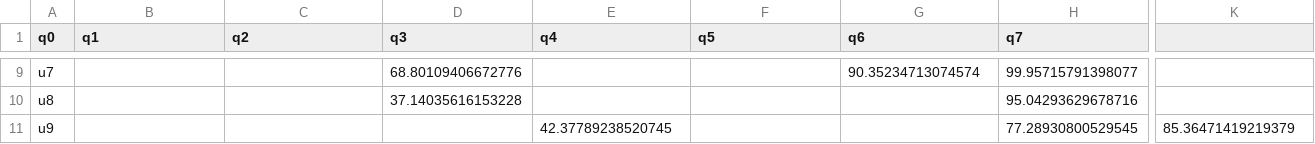
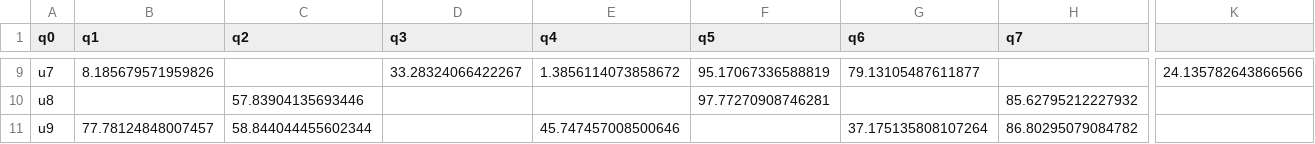
Before and after one commit to S0n0i0/query_recommendation_system, a CSV file: src/files/utility_matrix.csv, drawn as a sheet; only a part is shown, gaps mark what is left out; the diff covers the shown part only; the diff names each change by its address in the sheet, - before the commit and + after, or states it on an @@ line.

```diff
--- a/src/files/utility_matrix.csv
+++ b/src/files/utility_matrix.csv
-B9 (q1): (empty)
+B9 (q1): 8.185679571959826
-D9 (q3): 68.80109406672776
+D9 (q3): 33.28324066422267
-E9 (q4): (empty)
+E9 (q4): 1.3856114073858672
-F9 (q5): (empty)
+F9 (q5): 95.17067336588819
-G9 (q6): 90.35234713074574
+G9 (q6): 79.13105487611877
-H9 (q7): 99.95715791398077
+H9 (q7): (empty)
-K9: (empty)
+K9: 24.135782643866566
-C10 (q2): (empty)
+C10 (q2): 57.83904135693446
-D10 (q3): 37.14035616153228
+D10 (q3): (empty)
-F10 (q5): (empty)
+F10 (q5): 97.77270908746281
-H10 (q7): 95.04293629678716
+H10 (q7): 85.62795212227932
-B11 (q1): (empty)
+B11 (q1): 77.78124848007457
-C11 (q2): (empty)
+C11 (q2): 58.844044455602344
-E11 (q4): 42.37789238520745
+E11 (q4): 45.747457008500646
-G11 (q6): (empty)
+G11 (q6): 37.175135808107264
-H11 (q7): 77.28930800529545
+H11 (q7): 86.80295079084782
-K11: 85.36471419219379
+K11: (empty)
```
Also changed, not shown: 59 edited cells elsewhere in this file, src/files/people.csv, src/files/queries.csv, 2 other files.
